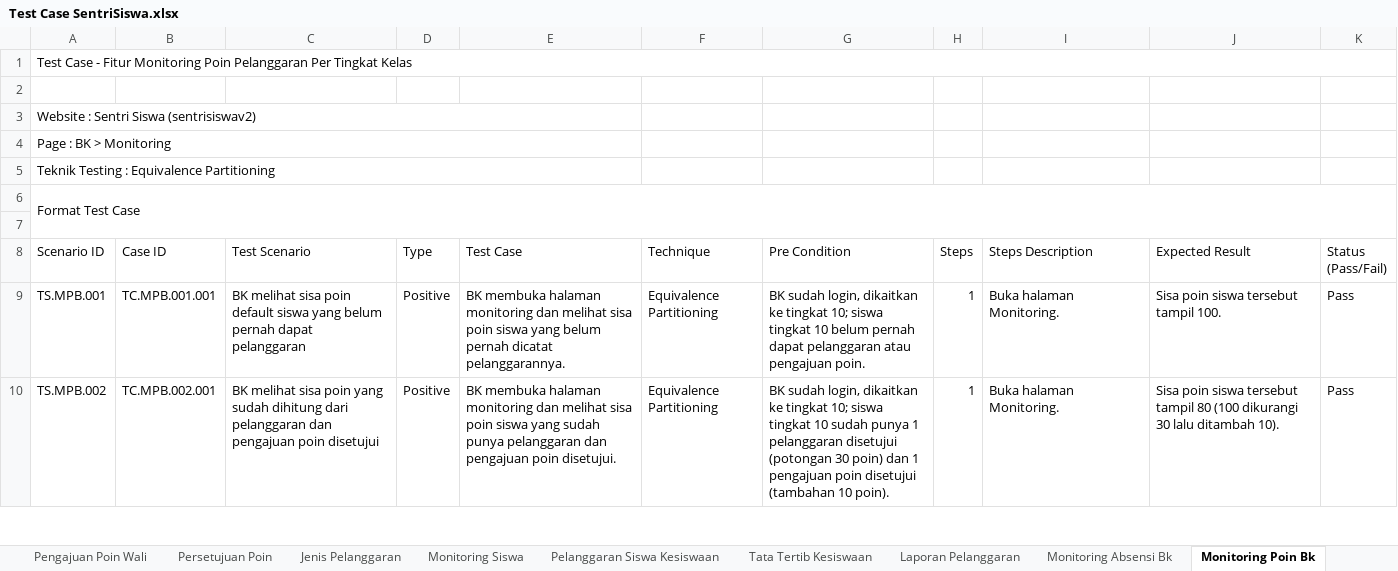
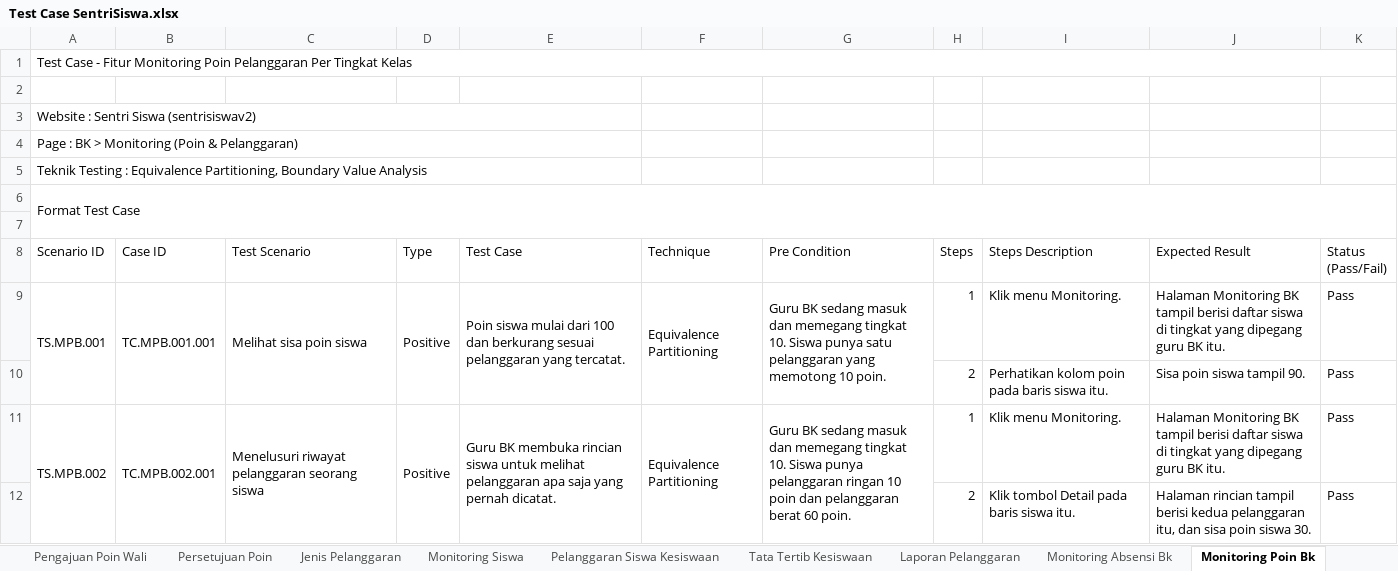
Before and after one commit to mfachriridha/sentriSiswa, an Excel workbook: docs/test_case/Test Case SentriSiswa.xlsx, sheet Monitoring Poin Bk, drawn as a sheet; only a part is shown; values as stored, in another font and other column widths than the file's, no cell formats; addresses are those after the commit; the diff covers the shown part only; the diff names each change by its address in the sheet, - before the commit and + after, or states it on an @@ line.

```diff
--- a/docs/test_case/Test Case SentriSiswa.xlsx (sheet Monitoring Poin Bk)
+++ b/docs/test_case/Test Case SentriSiswa.xlsx (sheet Monitoring Poin Bk)
-A4 (Scenario ID): Page : BK > Monitoring
+A4 (Scenario ID): Page : BK > Monitoring (Poin & Pelanggaran)
-A5 (Scenario ID): …: Equivalence Partitioning
+A5 (Scenario ID): …: Equivalence Partitioning, Boundary Value Analysis
+A9:A10 merged
+B9:B10 merged
-C9 (Test Scenario): BK melihat sisa poin default siswa yang belum pernah dapat pelanggaran
+C9 (Test Scenario): Melihat sisa poin siswa
+C9:C10 merged
+D9:D10 merged
-E9 (Test Case): BK membuka halaman monitoring dan melihat sisa poin siswa yang belum pernah dicatat pelanggarannya.
+E9 (Test Case): Poin siswa mulai dari 100 dan berkurang sesuai pelanggaran yang tercatat.
+E9:E10 merged
+F9:F10 merged
-G9 (Pre Condition): BK sudah login, dikaitkan ke tingkat 10; siswa tingkat 10 belum pernah dapat pelanggaran atau pengajuan poin.
+G9 (Pre Condition): Guru BK sedang masuk dan memegang tingkat 10. Siswa punya satu pelanggaran yang memotong 10 poin.
+G9:G10 merged
-I9 (Steps Description): Buka halaman Monitoring.
+I9 (Steps Description): Klik menu Monitoring.
-J9 (Expected Result): Sisa poin siswa tersebut tampil 100.
+J9 (Expected Result): Halaman Monitoring BK tampil berisi daftar siswa di tingkat yang dipegang guru BK itu.
+row 10:  |  |  |  |  |  |  | 2 | Perhatikan kolom poin pada baris siswa itu. | Sisa poin siswa tampil 90. | Pass
+A11:A12 merged
+B11:B12 merged
-C11 (Test Scenario): BK melihat sisa poin yang sudah dihitung dari pelanggaran dan pengajuan poin disetujui
+C11 (Test Scenario): Menelusuri riwayat pelanggaran seorang siswa
+C11:C12 merged
+D11:D12 merged
-E11 (Test Case): BK membuka halaman monitoring dan melihat sisa poin siswa yang sudah punya pelanggaran dan pengajuan poin disetujui.
+E11 (Test Case): Guru BK membuka rincian siswa untuk melihat pelanggaran apa saja yang pernah dicatat.
+E11:E12 merged
+F11:F12 merged
-G11 (Pre Condition): BK sudah login, dikaitkan ke tingkat 10; siswa tingkat 10 sudah punya 1 pelanggaran disetujui (potongan 30 poin) dan 1 pengajuan poin disetujui (tambahan 10 poin).
+G11 (Pre Condition): Guru BK sedang masuk dan memegang tingkat 10. Siswa punya pelanggaran ringan 10 poin dan pelanggaran berat 60 poin.
+G11:G12 merged
-I11 (Steps Description): Buka halaman Monitoring.
+I11 (Steps Description): Klik menu Monitoring.
-J11 (Expected Result): Sisa poin siswa tersebut tampil 80 (100 dikurangi 30 lalu ditambah 10).
+J11 (Expected Result): Halaman Monitoring BK tampil berisi daftar siswa di tingkat yang dipegang guru BK itu.
+row 12:  |  |  |  |  |  |  | 2 | Klik tombol Detail pada baris siswa itu. | Halaman rincian tampil berisi kedua pelanggaran itu, dan sisa poin siswa 30. | Pass
```
Also changed, not shown: 6 added rows, 10 edited cells and merged cells elsewhere in this sheet, sheet Rekap Absensi Bk, sheet Monitoring Absensi Bk, cell formats, 5 other files.
